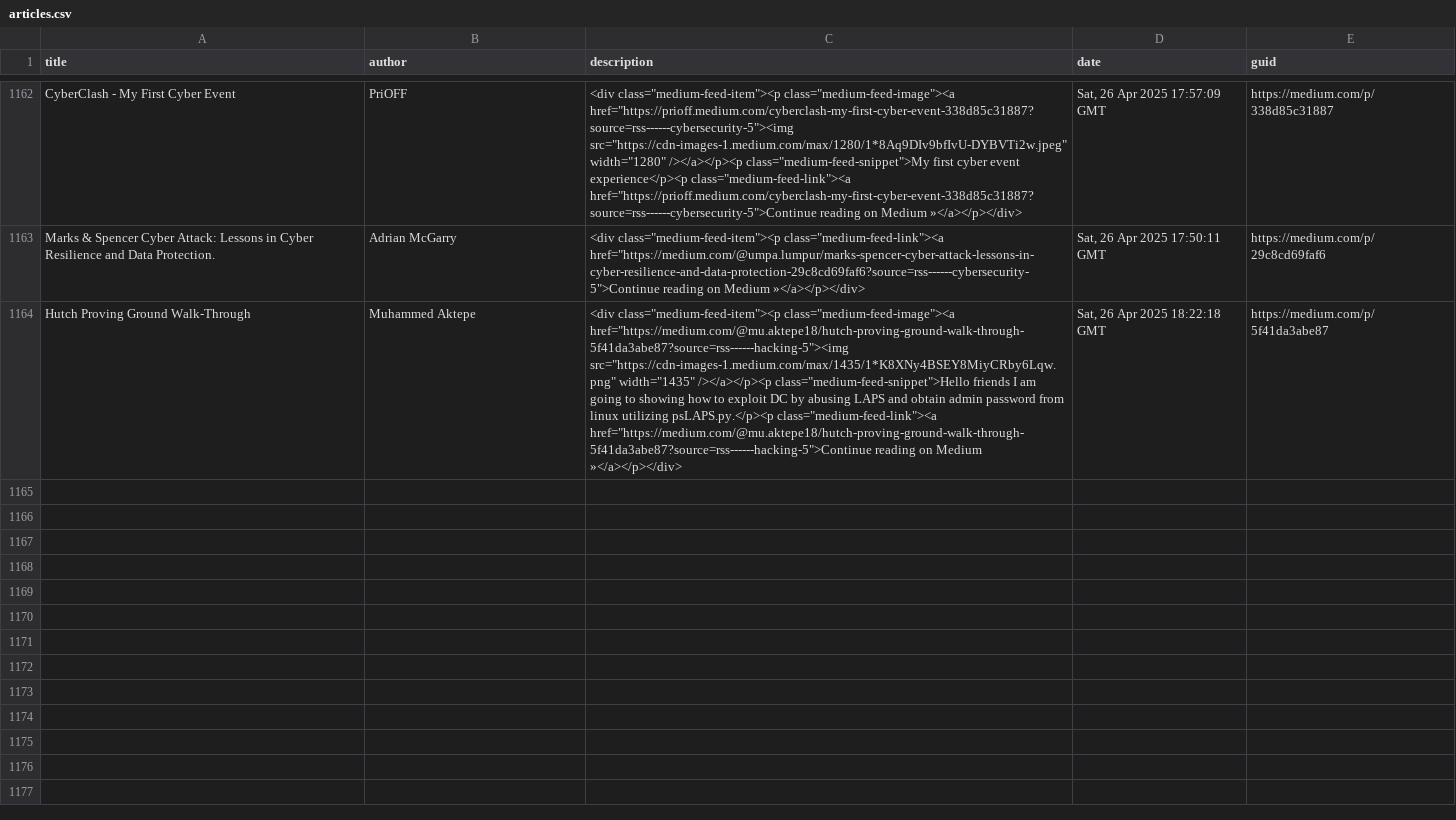
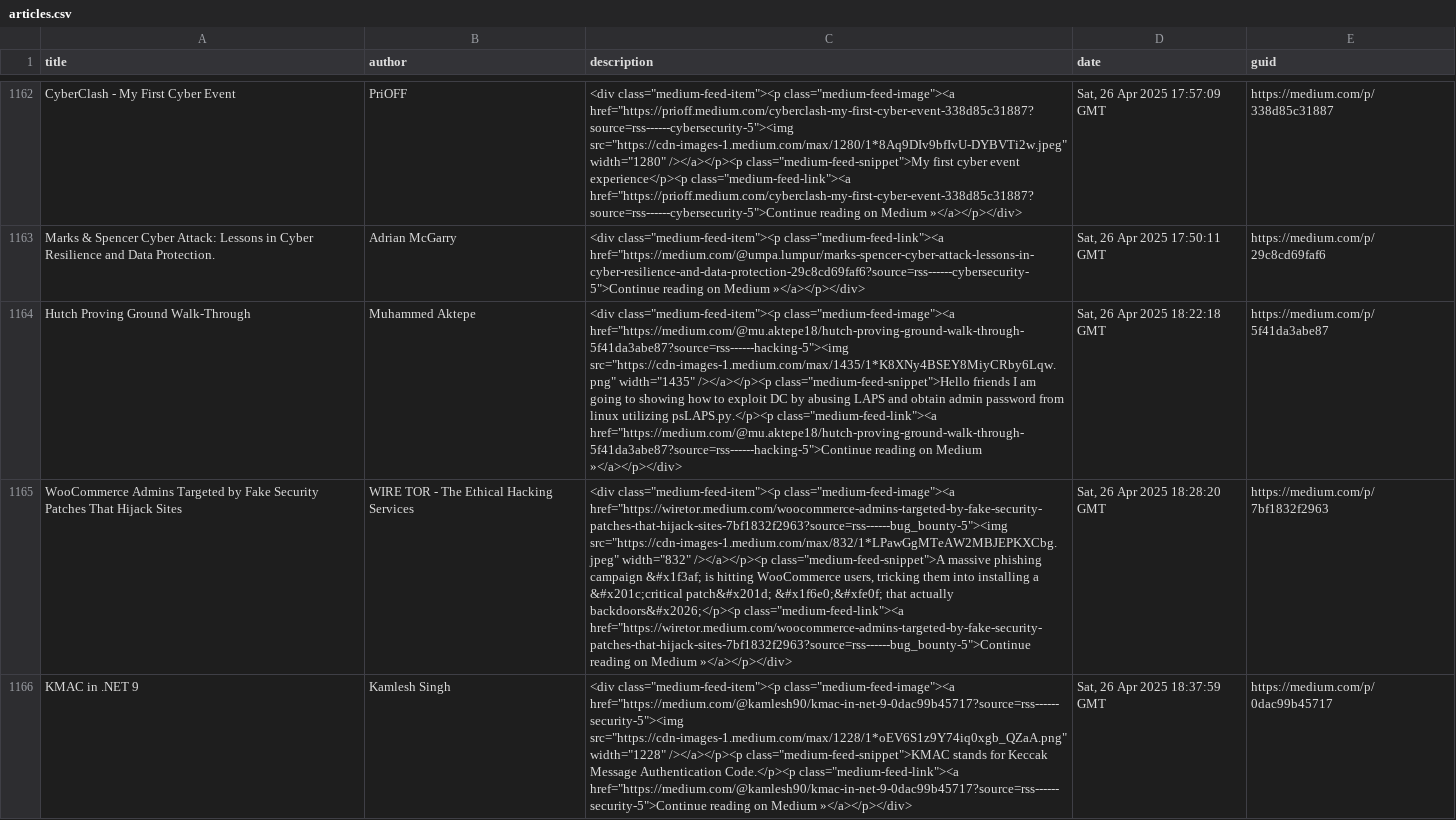
Before and after one commit to thexnumb/thexwriteup, a CSV file: articles.csv, drawn as a sheet; only a part is shown, gaps mark what is left out; the diff covers the shown part only; the diff names each change by its address in the sheet, - before the commit and + after, or states it on an @@ line.

```diff
--- a/articles.csv
+++ b/articles.csv
+row 1165: WooCommerce Admins Targeted by Fake Security Patches That Hijack Sites | WIRE TOR - The Ethical Hacking Services | <div class="medium-feed-item"><p class="medium-feed-image"><a href="https://wiretor.medium.com/woocommerce-admins-targeted-by-fake-security-patches-that-hijack-sites-7bf1832f2963?source=rss------bug_bounty-5"><img src="https://cdn-images-1.medium.com/max/832/1*LPawGgMTeAW2MBJEPKXCbg.jpeg" width="832" /></a></p><p class="medium-feed-snippet">A massive phishing campaign &#x1f3af; is hitting WooCommerce users, tricking them into installing a &#x201c;critical patch&#x201d; &#x1f6e0;&#xfe0f; that actually backdoors&#x2026;</p><p class="medium-feed-link"><a href="https://wiretor.medium.com/woocommerce-admins-targeted-by-fake-security-patches-that-hijack-sites-7bf1832f2963?source=rss------bug_bounty-5">Continue reading on Medium »</a></p></div> | Sat, 26 Apr 2025 18:28:20 GMT | https://medium.com/p/7bf1832f2963
+row 1166: KMAC in .NET 9 | Kamlesh Singh | <div class="medium-feed-item"><p class="medium-feed-image"><a href="https://medium.com/@kamlesh90/kmac-in-net-9-0dac99b45717?source=rss------security-5"><img src="https://cdn-images-1.medium.com/max/1228/1*oEV6S1z9Y74iq0xgb_QZaA.png" width="1228" /></a></p><p class="medium-feed-snippet">KMAC stands for Keccak Message Authentication Code.</p><p class="medium-feed-link"><a href="https://medium.com/@kamlesh90/kmac-in-net-9-0dac99b45717?source=rss------security-5">Continue reading on Medium »</a></p></div> | Sat, 26 Apr 2025 18:37:59 GMT | https://medium.com/p/0dac99b45717
```
Also changed, not shown: 5 added rows elsewhere in this file, 1 other file.
